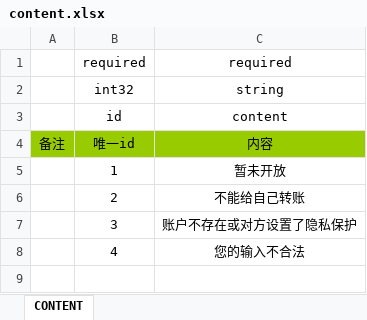
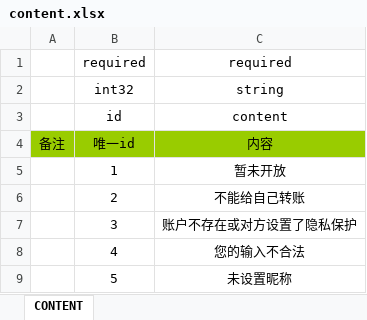
Before and after one commit to Ymiku/WeChatSimulator, an Excel workbook: DataConfig/Excel/content.xlsx, sheet CONTENT, drawn as a sheet; values as stored, in another font and other column widths than the file's, no borders; the diff names each change by its address in the sheet, - before the commit and + after, or states it on an @@ line.

```diff
--- a/DataConfig/Excel/content.xlsx (sheet CONTENT)
+++ b/DataConfig/Excel/content.xlsx (sheet CONTENT)
+row 9:  | 5 | 未设置昵称
```
Also changed, not shown: DataConfig/Excel/account.xlsx, 10 other files.
